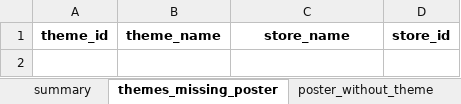
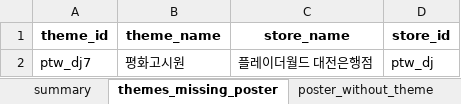
Before and after one commit to b0kt2a/BOKTEA_RSVN, an Excel workbook: poster_compare.xlsx, sheet themes_missing_poster, drawn as a sheet; values as stored, in another font and other column widths than the file's, no borders; the diff names each change by its address in the sheet, - before the commit and + after, or states it on an @@ line.

```diff
--- a/poster_compare.xlsx (sheet themes_missing_poster)
+++ b/poster_compare.xlsx (sheet themes_missing_poster)
+row 2: ptw_dj7 | 평화고시원 | 플레이더월드 대전은행점 | ptw_dj
```
Also changed, not shown: sheet summary, store_compare.xlsx, stores.xlsx, 5 other files.
